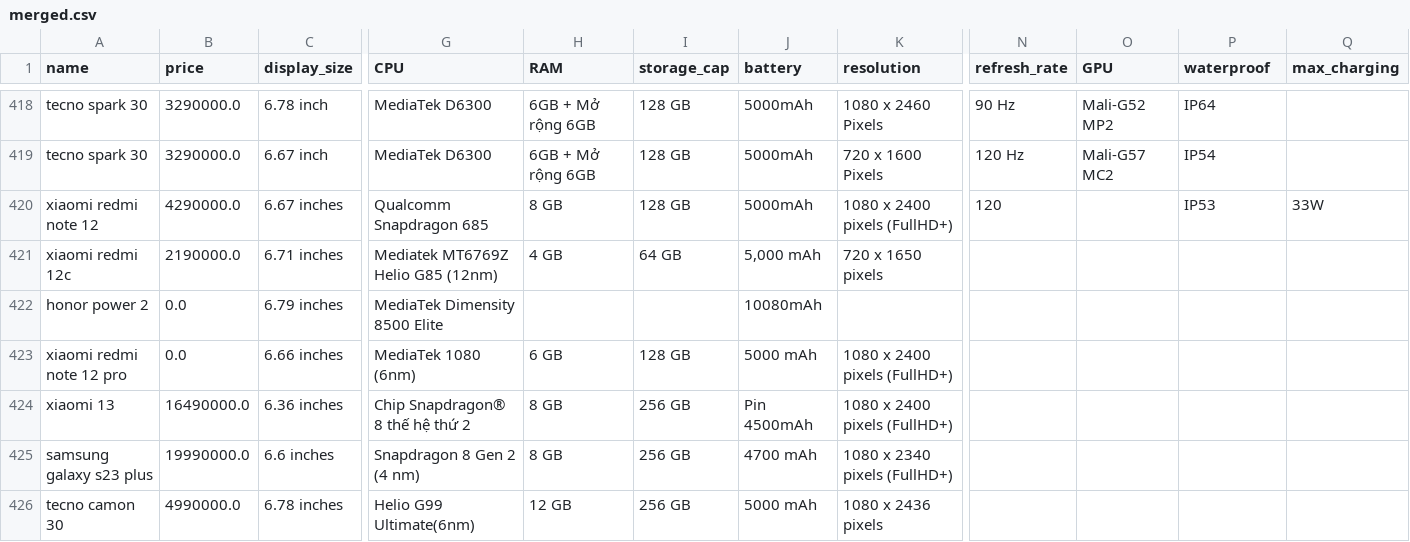
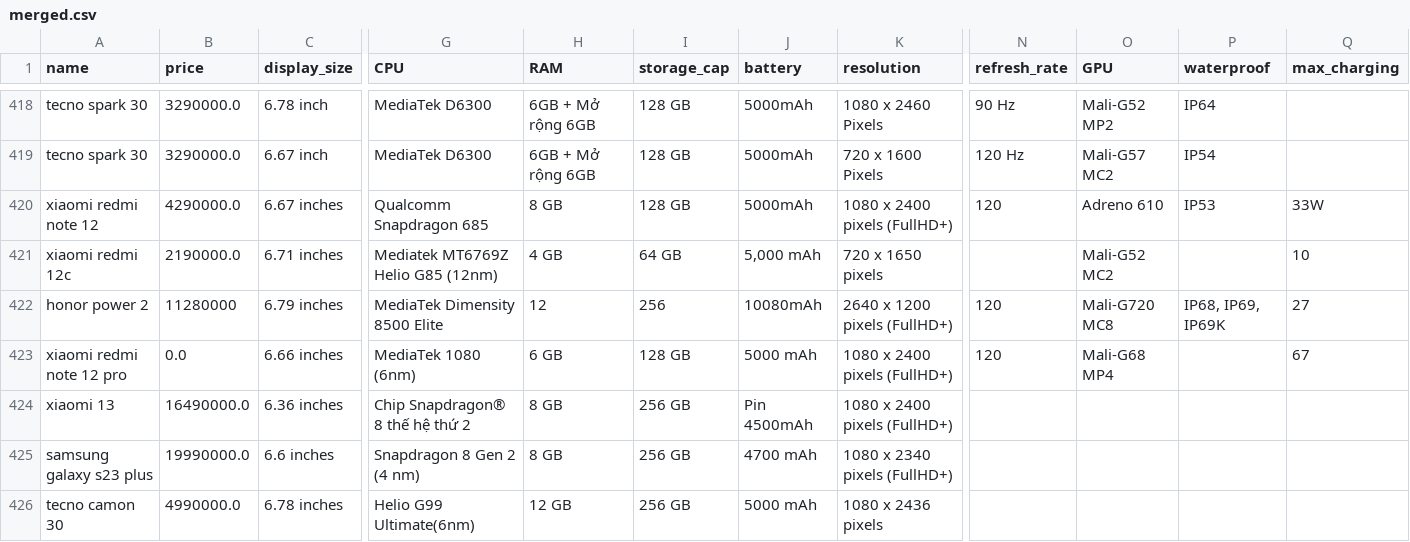
Before and after one commit to LD-878971/DS108_Phone-Reccomendation, a CSV file: merged.csv, drawn as a sheet; only a part is shown, gaps mark what is left out; the diff names each change by its address in the sheet, - before the commit and + after, or states it on an @@ line.

Commit message:
adding

```diff
--- a/merged.csv
+++ b/merged.csv
-O420 (GPU): (empty)
+O420 (GPU): Adreno 610
-O421 (GPU): (empty)
+O421 (GPU): Mali-G52 MC2
-Q421 (max_charging): (empty)
+Q421 (max_charging): 10
-B422 (price): 0.0
+B422 (price): 11280000
-H422 (RAM): (empty)
+H422 (RAM): 12
-I422 (storage_cap): (empty)
+I422 (storage_cap): 256
-K422 (resolution): (empty)
+K422 (resolution): 2640 x 1200 pixels (FullHD+)
-N422:N423 (refresh_rate): (empty)
+N422:N423 (refresh_rate): 120
-O422 (GPU): (empty)
+O422 (GPU): Mali-G720 MC8
-P422 (waterproof): (empty)
+P422 (waterproof): IP68, IP69, IP69K
-Q422 (max_charging): (empty)
+Q422 (max_charging): 27
-O423 (GPU): (empty)
+O423 (GPU): Mali-G68 MP4
-Q423 (max_charging): (empty)
+Q423 (max_charging): 67
```
